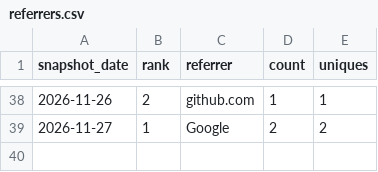
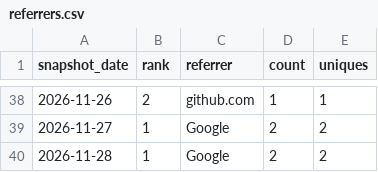
Before and after one commit to danielep71/K-SFTs, a CSV file: data/referrers.csv, drawn as a sheet; only a part is shown, gaps mark what is left out; the diff names each change by its address in the sheet, - before the commit and + after, or states it on an @@ line.

```diff
--- a/data/referrers.csv
+++ b/data/referrers.csv
+row 40: 2026-11-28 | 1 | Google | 2 | 2
```
Also changed, not shown: data/daily.csv, data/paths.csv, 3 other files.
